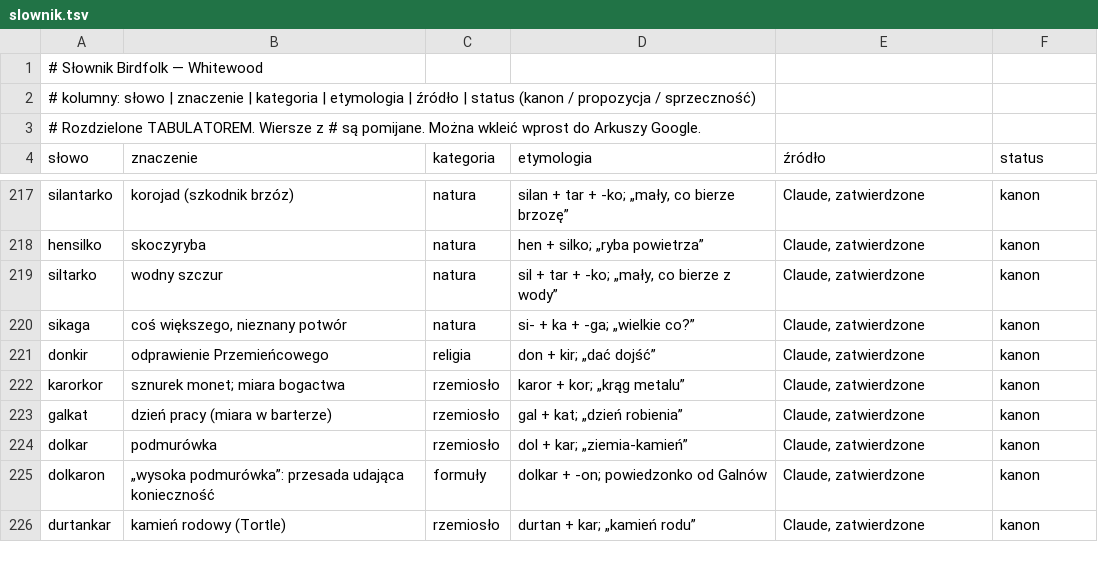
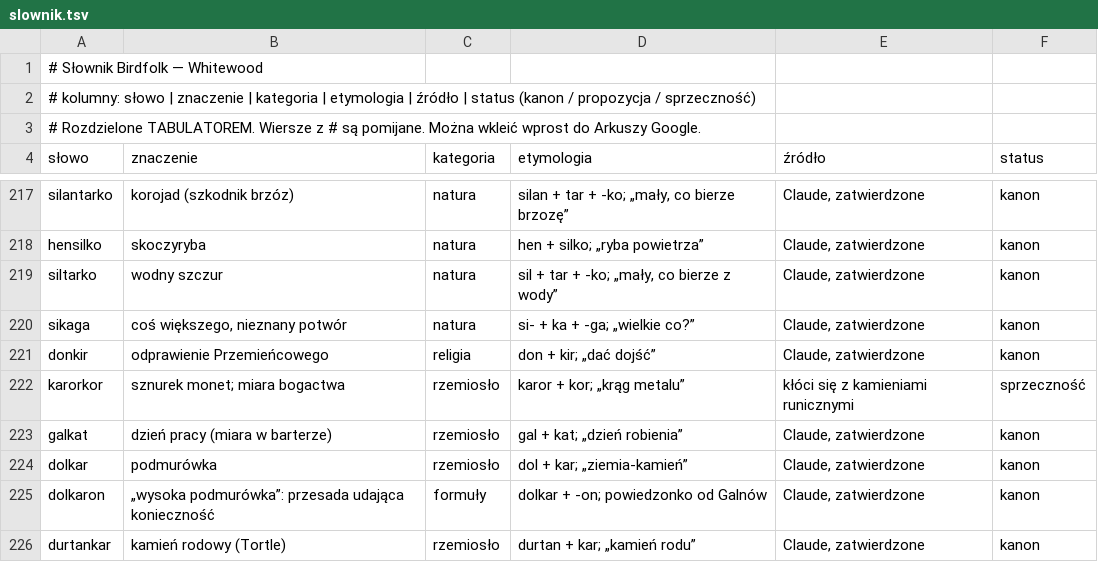
Before and after one commit to V-Cancrosa/Whitewood, a TSV file: lore/slownik.tsv, drawn as a sheet; only a part is shown, gaps mark what is left out; the diff covers the shown part only.

```diff
--- a/lore/slownik.tsv
+++ b/lore/slownik.tsv
@@ -221,3 +221,3 @@ sikaga	coś większego, nieznany potwór	natura	si- + ka + -ga; „wielkie co?
 donkir	odprawienie Przemieńcowego	religia	don + kir; „dać dojść”	Claude, zatwierdzone	kanon
-karorkor	sznurek monet; miara bogactwa	rzemiosło	karor + kor; „krąg metalu”	Claude, zatwierdzone	kanon
+karorkor	sznurek monet; miara bogactwa	rzemiosło	karor + kor; „krąg metalu”	kłóci się z kamieniami runicznymi	sprzeczność
 galkat	dzień pracy (miara w barterze)	rzemiosło	gal + kat; „dzień robienia”	Claude, zatwierdzone	kanon
```
Also changed, not shown: 22 added rows elsewhere in this file, lore/gwary.tsv, 24 other files.
